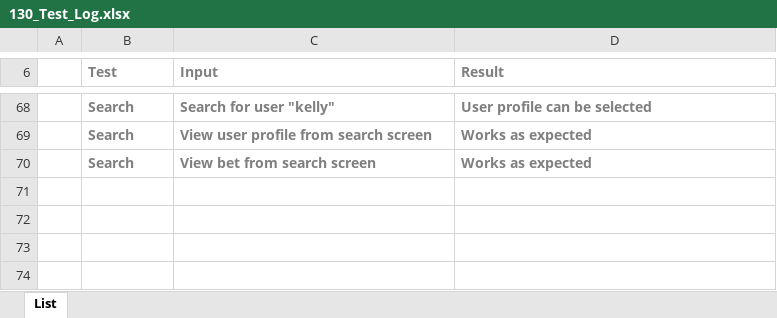
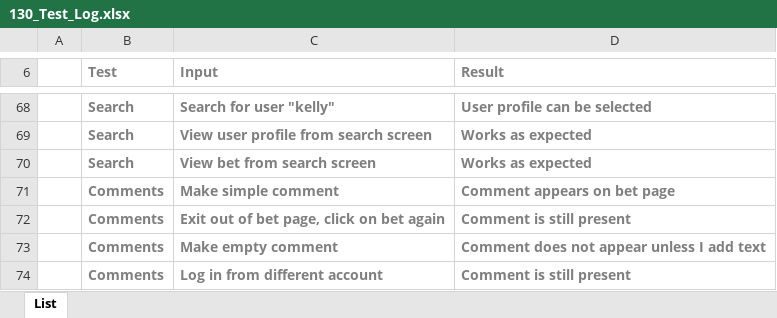
Before and after one commit to kellyomalley/CS130, an Excel workbook: 130_Test_Log.xlsx, sheet List, drawn as a sheet; only a part is shown, gaps mark what is left out; values as stored, in another font and other column widths than the file's, no borders; table styles not drawn; the diff names each change by its address in the sheet, - before the commit and + after, or states it on an @@ line.

Commit message:
More test log

```diff
--- a/130_Test_Log.xlsx (sheet List)
+++ b/130_Test_Log.xlsx (sheet List)
+row 71:  | Comments | Make simple comment | Comment appears on bet page
+row 72:  | Comments | Exit out of bet page, click on bet again | Comment is still present
+row 73:  | Comments | Make empty comment | Comment does not appear unless I add text
+row 74:  | Comments | Log in from different account | Comment is still present
```
